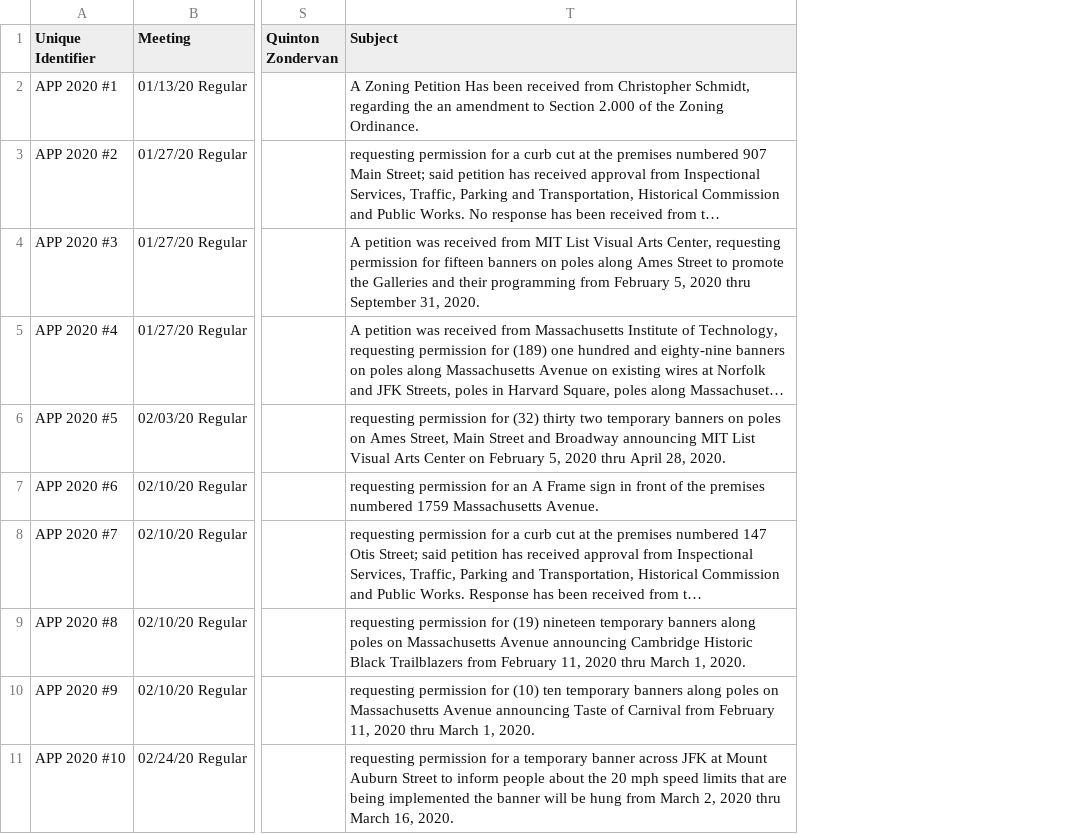
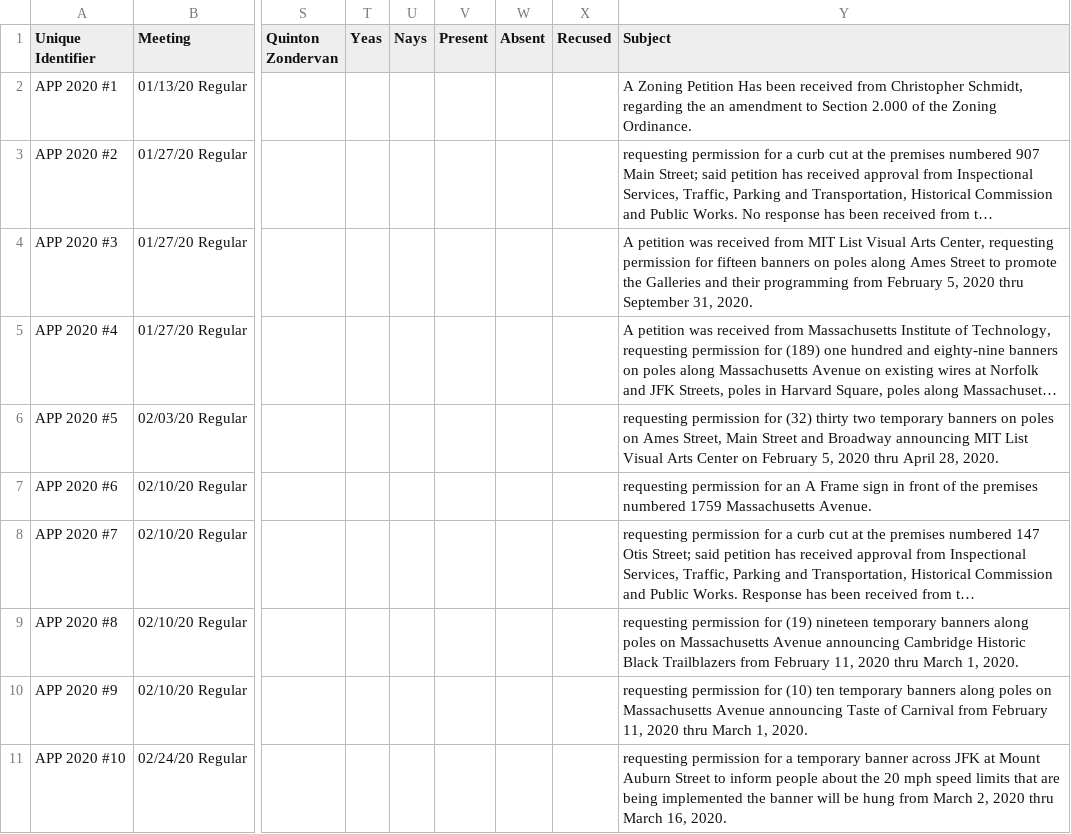
Before and after one commit to cjfman/Cambridge-Review, a CSV file: meeting_data/processed/2020/applications_and_petitions.csv, drawn as a sheet; only a part is shown, gaps mark what is left out; long unchanged cells end in …; the diff names each change by its address in the sheet, - before the commit and + after, or states it on an @@ line.

```diff
--- a/meeting_data/processed/2020/applications_and_petitions.csv
+++ b/meeting_data/processed/2020/applications_and_petitions.csv
+column T (Yeas), empty
+column U (Nays), empty
+column V (Present), empty
+column W (Absent), empty
+column X (Recused), empty
```
Also changed, not shown: meeting_data/processed/2020/cma.csv, meeting_data/processed/2020/policy_orders.csv, 2 other files.
